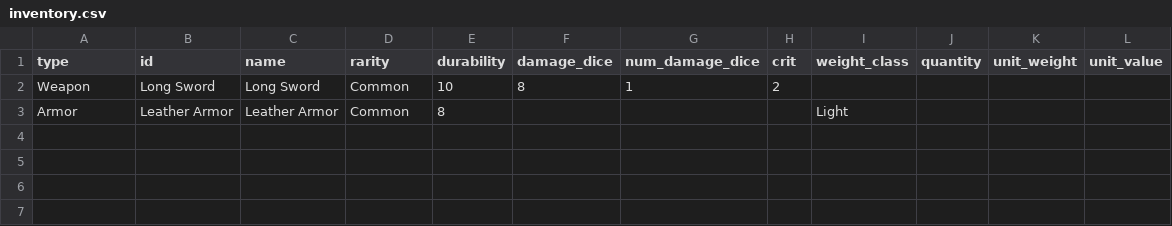
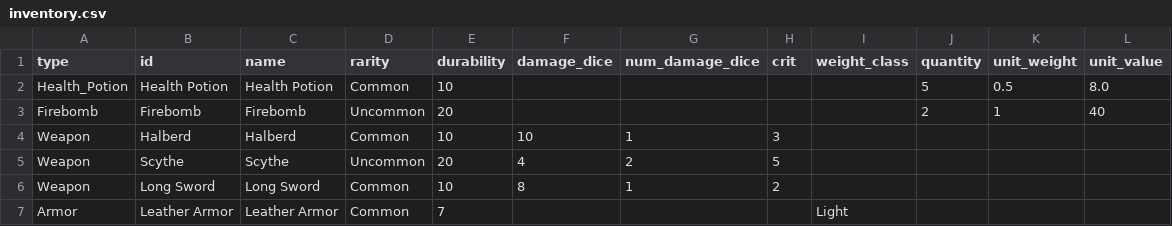
Before and after one commit to mrollinswaterman/dungeon_text, a CSV file: inventory.csv, drawn as a sheet.

```diff
--- a/inventory.csv
+++ b/inventory.csv
@@ -1,3 +1,7 @@
 type,id,name,rarity,durability,damage_dice,num_damage_dice,crit,weight_class,quantity,unit_weight,unit_value
+Health_Potion,Health Potion,Health Potion,Common,10,,,,,5,0.5,8.0
+Firebomb,Firebomb,Firebomb,Uncommon,20,,,,,2,1,40
+Weapon,Halberd,Halberd,Common,10,10,1,3,,,,
+Weapon,Scythe,Scythe,Uncommon,20,4,2,5,,,,
 Weapon,Long Sword,Long Sword,Common,10,8,1,2,,,,
-Armor,Leather Armor,Leather Armor,Common,8,,,,Light,,,
+Armor,Leather Armor,Leather Armor,Common,7,,,,Light,,,
```
Also changed, not shown: 18 other files.
